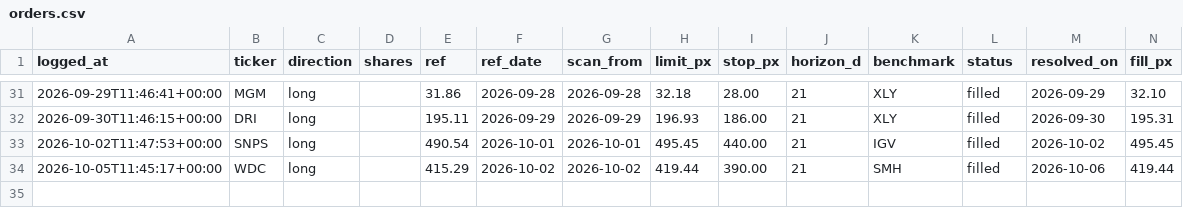
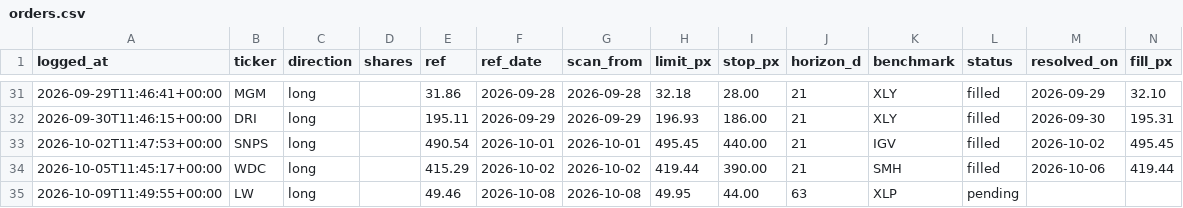
Before and after one commit to guillearria/swing-lab, a CSV file: research/orders.csv, drawn as a sheet; only a part is shown, gaps mark what is left out; rows hold the shown columns only; the diff names each change by its address in the sheet, - before the commit and + after, or states it on an @@ line.

```diff
--- a/research/orders.csv
+++ b/research/orders.csv
+row 35: 2026-10-09T11:49:55+00:00 | LW | long |  | 49.46 | 2026-10-08 | 2026-10-08 | 49.95 | 44.00 | 63 | XLP | pending
```
Also changed, not shown: research/bets_catalogue.csv, research/data/sp500_current.csv, 2 other files.
